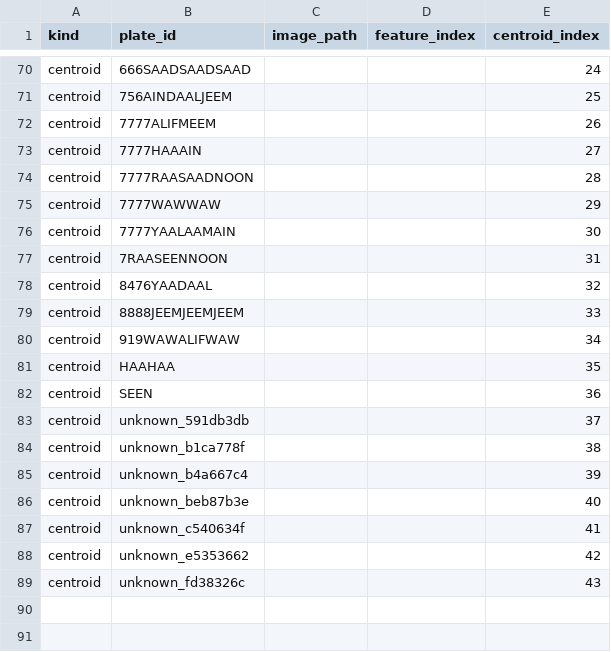
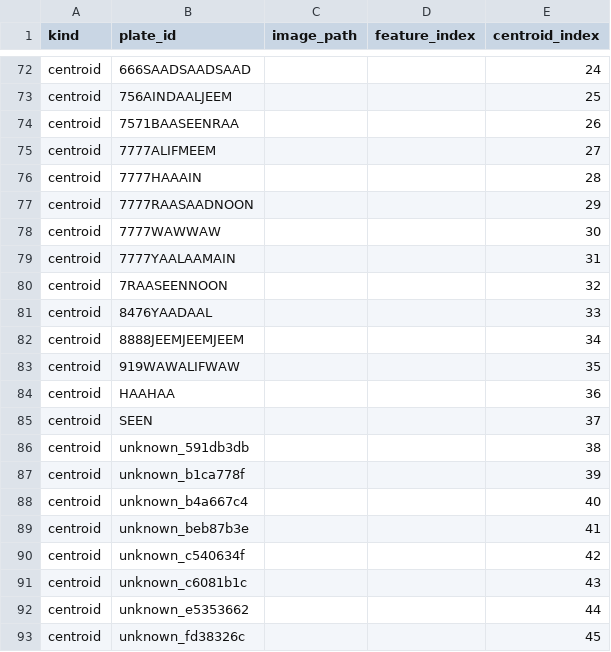
Before and after one commit to MyronTadros/NilePlateID, a CSV file: data/meta/reid/index.csv, drawn as a sheet; only a part is shown, gaps mark what is left out; the diff covers the shown part only.

```diff
--- a/data/meta/reid/index.csv
+++ b/data/meta/reid/index.csv
@@ -71,19 +73,21 @@ centroid,666SAADSAADSAAD,,,24
 centroid,756AINDAALJEEM,,,25
-centroid,7777ALIFMEEM,,,26
-centroid,7777HAAAIN,,,27
-centroid,7777RAASAADNOON,,,28
-centroid,7777WAWWAW,,,29
-centroid,7777YAALAAMAIN,,,30
-centroid,7RAASEENNOON,,,31
-centroid,8476YAADAAL,,,32
-centroid,8888JEEMJEEMJEEM,,,33
-centroid,919WAWALIFWAW,,,34
-centroid,HAAHAA,,,35
-centroid,SEEN,,,36
-centroid,unknown_591db3db,,,37
-centroid,unknown_b1ca778f,,,38
-centroid,unknown_b4a667c4,,,39
-centroid,unknown_beb87b3e,,,40
-centroid,unknown_c540634f,,,41
-centroid,unknown_e5353662,,,42
-centroid,unknown_fd38326c,,,43
+centroid,7571BAASEENRAA,,,26
+centroid,7777ALIFMEEM,,,27
+centroid,7777HAAAIN,,,28
+centroid,7777RAASAADNOON,,,29
+centroid,7777WAWWAW,,,30
+centroid,7777YAALAAMAIN,,,31
+centroid,7RAASEENNOON,,,32
+centroid,8476YAADAAL,,,33
+centroid,8888JEEMJEEMJEEM,,,34
+centroid,919WAWALIFWAW,,,35
+centroid,HAAHAA,,,36
+centroid,SEEN,,,37
+centroid,unknown_591db3db,,,38
+centroid,unknown_b1ca778f,,,39
+centroid,unknown_b4a667c4,,,40
+centroid,unknown_beb87b3e,,,41
+centroid,unknown_c540634f,,,42
+centroid,unknown_c6081b1c,,,43
+centroid,unknown_e5353662,,,44
+centroid,unknown_fd38326c,,,45
```
Also changed, not shown: 2 added rows and 18 edited cells elsewhere in this file, data/meta/index.csv, data/meta/reid/results.csv, 56 other files.
